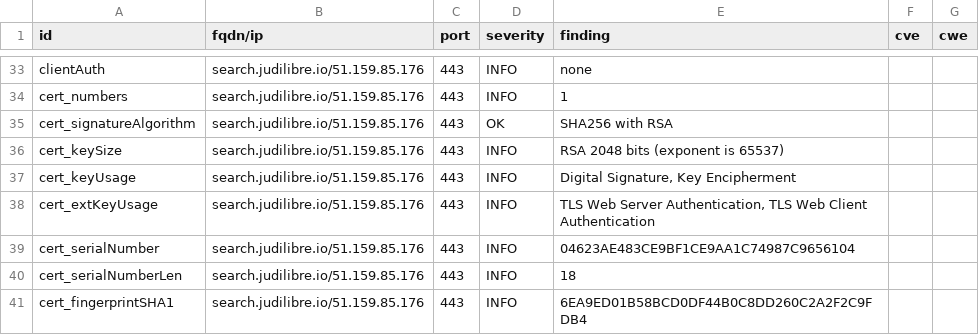
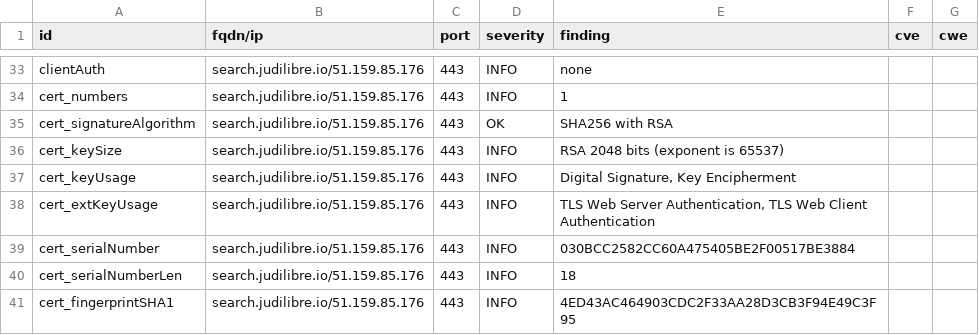
Before and after one commit to Cour-de-cassation/dashlord, a CSV file: results/aHR0cHM6Ly9zZWFyY2guanVkaWxpYnJlLmlv/testssl.csv, drawn as a sheet; only a part is shown, gaps mark what is left out; the diff covers the shown part only.

```diff
--- a/results/aHR0cHM6Ly9zZWFyY2guanVkaWxpYnJlLmlv/testssl.csv
+++ b/results/aHR0cHM6Ly9zZWFyY2guanVkaWxpYnJlLmlv/testssl.csv
@@ -38,4 +38,4 @@
 "cert_extKeyUsage","search.judilibre.io/51.159.85.176","443","INFO","TLS Web Server Authentication, TLS Web Client Authentication","",""
-"cert_serialNumber","search.judilibre.io/51.159.85.176","443","INFO","04623AE483CE9BF1CE9AA1C74987C9656104","",""
+"cert_serialNumber","search.judilibre.io/51.159.85.176","443","INFO","030BCC2582CC60A475405BE2F00517BE3884","",""
 "cert_serialNumberLen","search.judilibre.io/51.159.85.176","443","INFO","18","",""
-"cert_fingerprintSHA1","search.judilibre.io/51.159.85.176","443","INFO","6EA9ED01B58BCD0DF44B0C8DD260C2A2F2C9FDB4","",""
+"cert_fingerprintSHA1","search.judilibre.io/51.159.85.176","443","INFO","4ED43AC464903CDC2F33AA28D3CB3F94E49C3F95","",""
```
Also changed, not shown: 8 edited cells elsewhere in this file, 10 other files.
